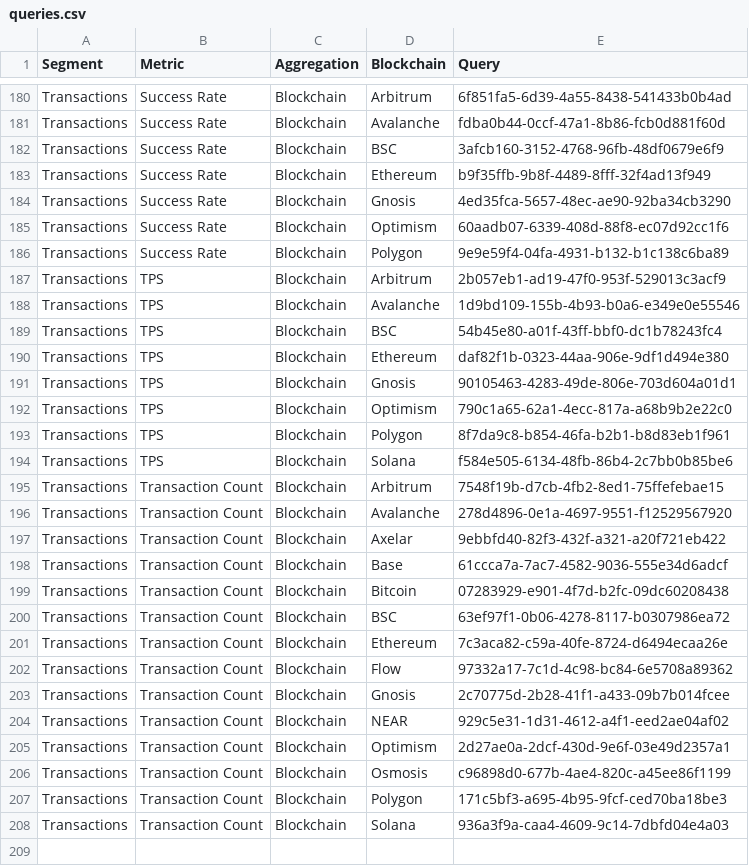
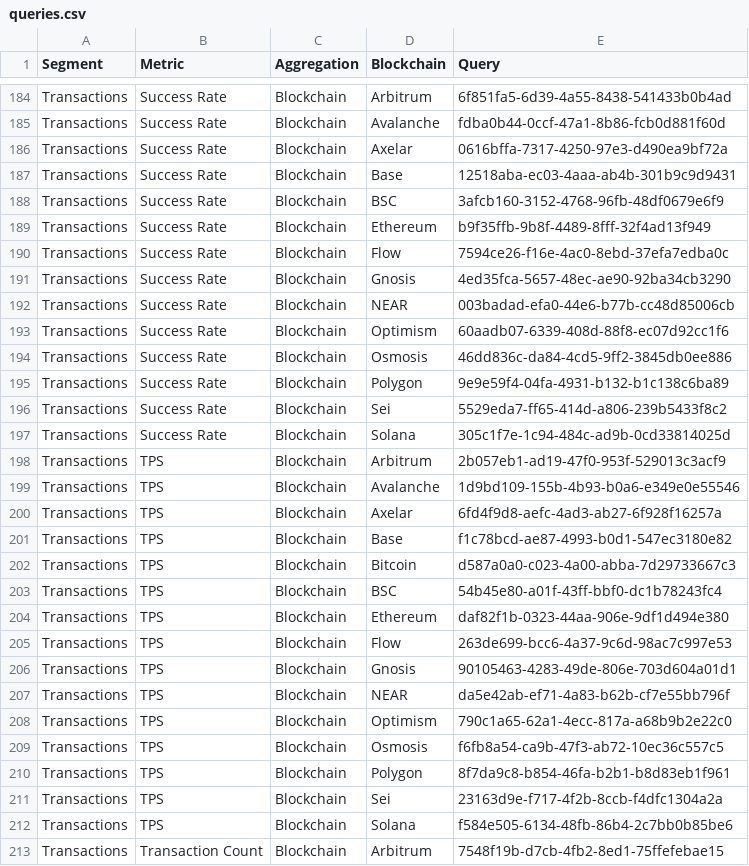
Before and after one commit to alitaslimi/outlier, a CSV file: data/queries.csv, drawn as a sheet; only a part is shown, gaps mark what is left out; the shorter side is filled out with more unchanged rows; the diff covers the shown part only.

```diff
--- a/data/queries.csv
+++ b/data/queries.csv
@@ -181,14 +185,28 @@ Transactions,Success Rate,Blockchain,Arbitrum,6f851fa5-6d39-4a55-8438-541433b0b4
 Transactions,Success Rate,Blockchain,Avalanche,fdba0b44-0ccf-47a1-8b86-fcb0d881f60d
+Transactions,Success Rate,Blockchain,Axelar,0616bffa-7317-4250-97e3-d490ea9bf72a
+Transactions,Success Rate,Blockchain,Base,12518aba-ec03-4aaa-ab4b-301b9c9d9431
 Transactions,Success Rate,Blockchain,BSC,3afcb160-3152-4768-96fb-48df0679e6f9
 Transactions,Success Rate,Blockchain,Ethereum,b9f35ffb-9b8f-4489-8fff-32f4ad13f949
+Transactions,Success Rate,Blockchain,Flow,7594ce26-f16e-4ac0-8ebd-37efa7edba0c
 Transactions,Success Rate,Blockchain,Gnosis,4ed35fca-5657-48ec-ae90-92ba34cb3290
+Transactions,Success Rate,Blockchain,NEAR,003badad-efa0-44e6-b77b-cc48d85006cb
 Transactions,Success Rate,Blockchain,Optimism,60aadb07-6339-408d-88f8-ec07d92cc1f6
+Transactions,Success Rate,Blockchain,Osmosis,46dd836c-da84-4cd5-9ff2-3845db0ee886
 Transactions,Success Rate,Blockchain,Polygon,9e9e59f4-04fa-4931-b132-b1c138c6ba89
+Transactions,Success Rate,Blockchain,Sei,5529eda7-ff65-414d-a806-239b5433f8c2
+Transactions,Success Rate,Blockchain,Solana,305c1f7e-1c94-484c-ad9b-0cd33814025d
 Transactions,TPS,Blockchain,Arbitrum,2b057eb1-ad19-47f0-953f-529013c3acf9
 Transactions,TPS,Blockchain,Avalanche,1d9bd109-155b-4b93-b0a6-e349e0e55546
+Transactions,TPS,Blockchain,Axelar,6fd4f9d8-aefc-4ad3-ab27-6f928f16257a
+Transactions,TPS,Blockchain,Base,f1c78bcd-ae87-4993-b0d1-547ec3180e82
+Transactions,TPS,Blockchain,Bitcoin,d587a0a0-c023-4a00-abba-7d29733667c3
 Transactions,TPS,Blockchain,BSC,54b45e80-a01f-43ff-bbf0-dc1b78243fc4
 Transactions,TPS,Blockchain,Ethereum,daf82f1b-0323-44aa-906e-9df1d494e380
+Transactions,TPS,Blockchain,Flow,263de699-bcc6-4a37-9c6d-98ac7c997e53
 Transactions,TPS,Blockchain,Gnosis,90105463-4283-49de-806e-703d604a01d1
+Transactions,TPS,Blockchain,NEAR,da5e42ab-ef71-4a83-b62b-cf7e55bb796f
 Transactions,TPS,Blockchain,Optimism,790c1a65-62a1-4ecc-817a-a68b9b2e22c0
+Transactions,TPS,Blockchain,Osmosis,f6fb8a54-ca9b-47f3-ab72-10ec36c557c5
 Transactions,TPS,Blockchain,Polygon,8f7da9c8-b854-46fa-b2b1-b8d83eb1f961
+Transactions,TPS,Blockchain,Sei,23163d9e-f717-4f2b-8ccb-f4dfc1304a2a
 Transactions,TPS,Blockchain,Solana,f584e505-6134-48fb-86b4-2c7bb0b85be6
```
Also changed, not shown: 5 added rows elsewhere in this file, data/charts.csv, data/fees_median_fees_blockchain_daily.csv, 6 other files.
